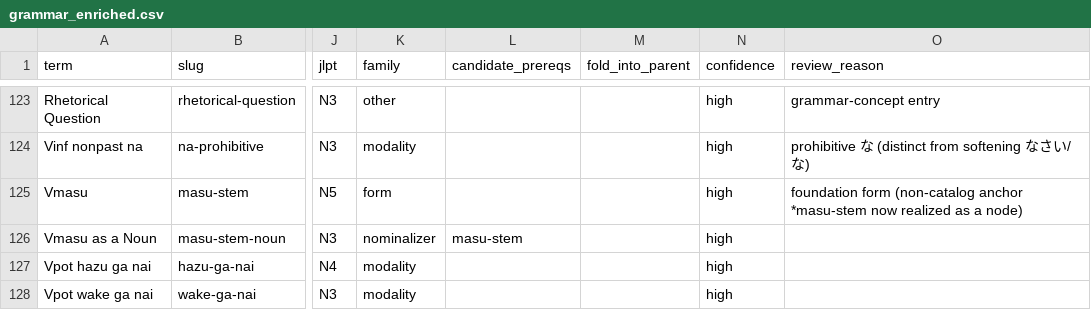
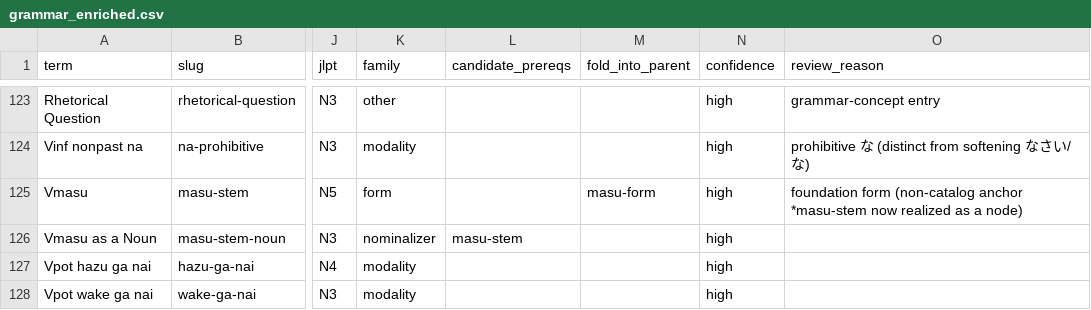
Before and after one commit to SetSequence/jengolang-site, a CSV file: scripts/data/grammar_enriched.csv, drawn as a sheet; only a part is shown, gaps mark what is left out; the diff covers the shown part only; the diff names each change by its address in the sheet, - before the commit and + after, or states it on an @@ line.

```diff
--- a/scripts/data/grammar_enriched.csv
+++ b/scripts/data/grammar_enriched.csv
-M125 (fold_into_parent): (empty)
+M125 (fold_into_parent): masu-form
```
Also changed, not shown: 2 added rows and 5 edited cells elsewhere in this file, scripts/data/spine_units.csv, 23 other files.
